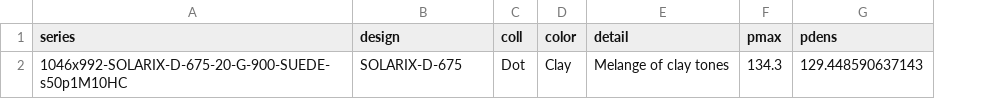
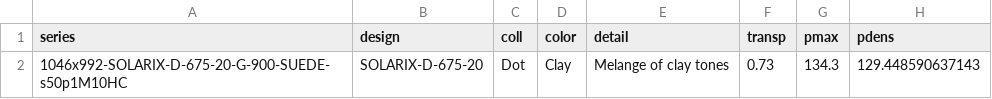
Before and after one commit to gab-dev-code/latex-streamlit, a CSV file: data.csv, drawn as a sheet; only a part is shown; the diff names each change by its address in the sheet, - before the commit and + after, or states it on an @@ line.

```diff
--- a/data.csv
+++ b/data.csv
+column F (transp), row 2: 0.73
-B2 (design): SOLARIX-D-675
+B2 (design): SOLARIX-D-675-20
```
Also changed, not shown: 1 other file.
